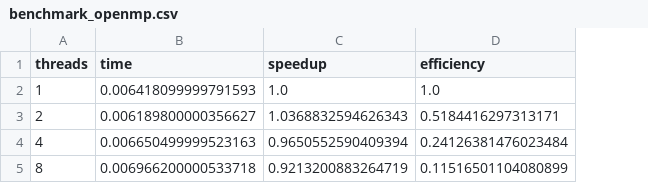
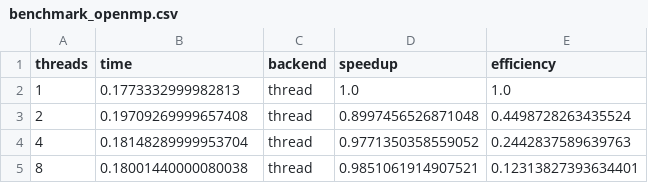
Before and after one commit to lukaskierzek/prir_projekt, a CSV file: reports/benchmark_openmp.csv, drawn as a sheet; addresses are those after the commit; the diff names each change by its address in the sheet, - before the commit and + after, or states it on an @@ line.

```diff
--- a/reports/benchmark_openmp.csv
+++ b/reports/benchmark_openmp.csv
+column C (backend), rows 2-5: all thread
-B2 (time): 0.006418099999791593
+B2 (time): 0.1773332999982813
-B3 (time): 0.006189800000356627
+B3 (time): 0.19709269999657408
-D3 (speedup): 1.0368832594626343
+D3 (speedup): 0.8997456526871048
-E3 (efficiency): 0.5184416297313171
+E3 (efficiency): 0.4498728263435524
-B4 (time): 0.006650499999523163
+B4 (time): 0.18148289999953704
-D4 (speedup): 0.9650552590409394
+D4 (speedup): 0.9771350358559052
-E4 (efficiency): 0.24126381476023484
+E4 (efficiency): 0.2442837589639763
-B5 (time): 0.006966200000533718
+B5 (time): 0.18001440000080038
-D5 (speedup): 0.9213200883264719
+D5 (speedup): 0.9851061914907521
-E5 (efficiency): 0.11516501104080899
+E5 (efficiency): 0.12313827393634401
```
Also changed, not shown: reports/benchmark_mpi.csv, 14 other files.
